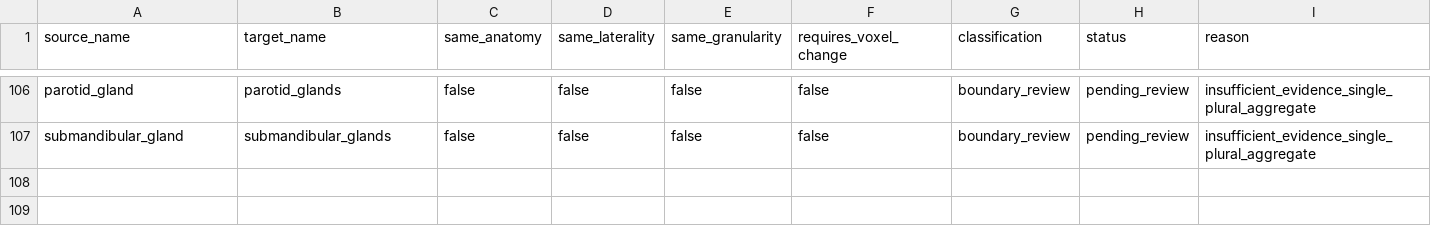
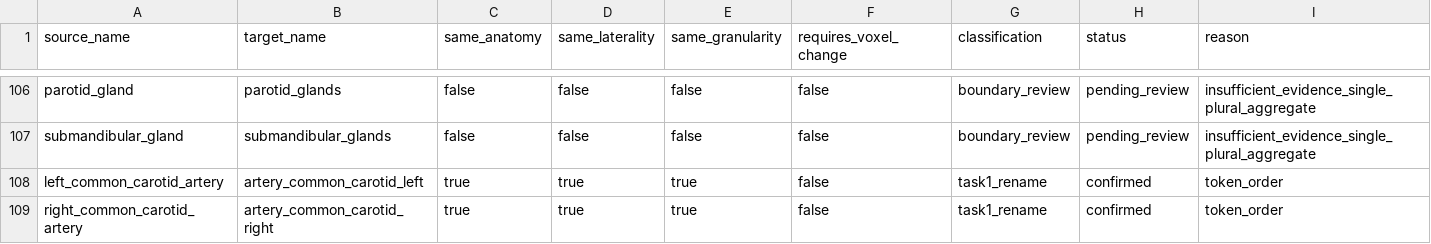
Before and after one commit to Xiang-mira/medical_agent, a CSV file: configs/dataset_delivery/task1/task_boundary_classification.csv, drawn as a sheet; only a part is shown, gaps mark what is left out; rows hold the shown columns only; the diff covers the shown part only; the diff names each change by its address in the sheet, - before the commit and + after, or states it on an @@ line.

Commit message:
Finalize Task1 canonical coverage initialization

```diff
--- a/configs/dataset_delivery/task1/task_boundary_classification.csv
+++ b/configs/dataset_delivery/task1/task_boundary_classification.csv
+row 108: left_common_carotid_artery | artery_common_carotid_left | true | true | true | false | task1_rename | confirmed | token_order
+row 109: right_common_carotid_artery | artery_common_carotid_right | true | true | true | false | task1_rename | confirmed | token_order
```
Also changed, not shown: 2 added rows elsewhere in this file, configs/dataset_delivery/task1/organ_rename_mapping_373.csv, 2 other files.
